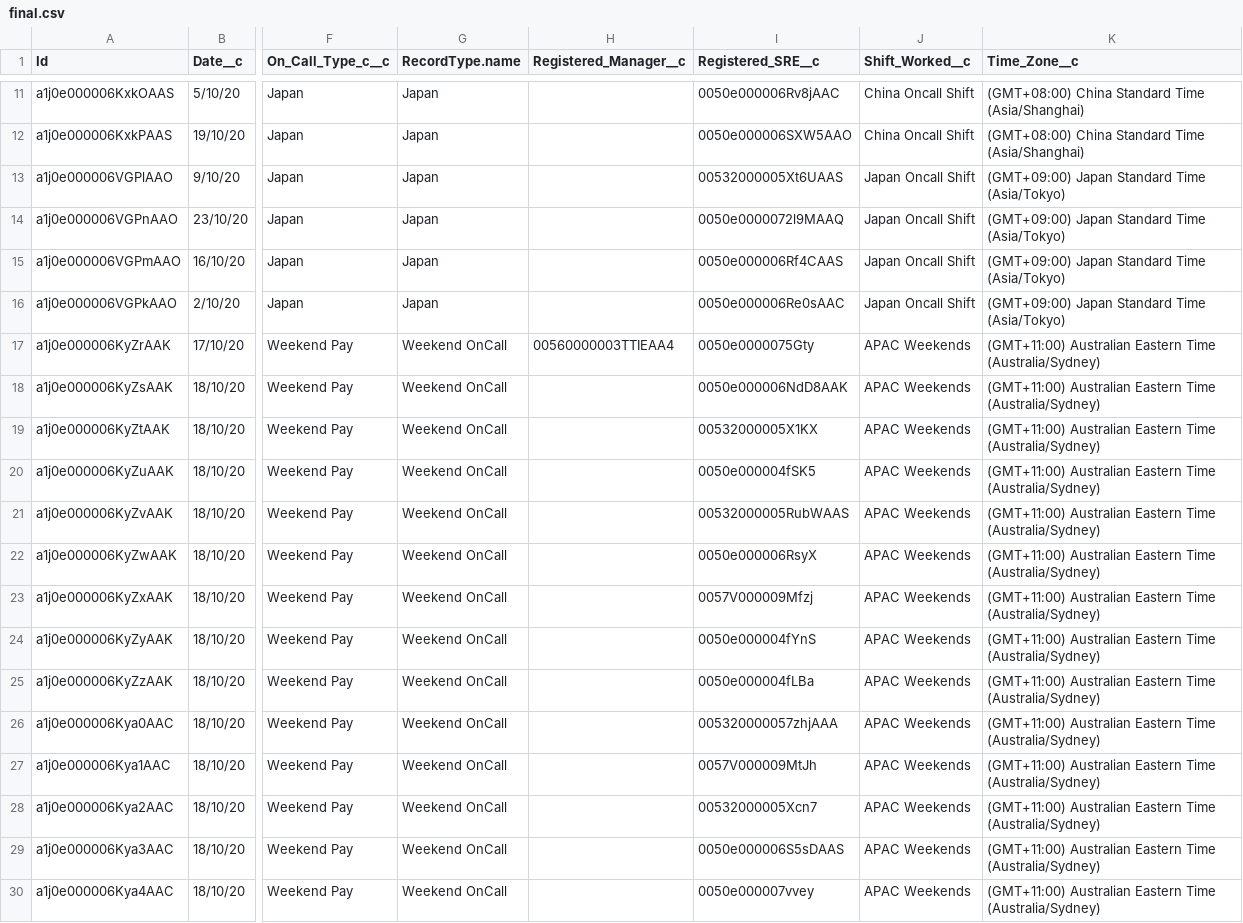
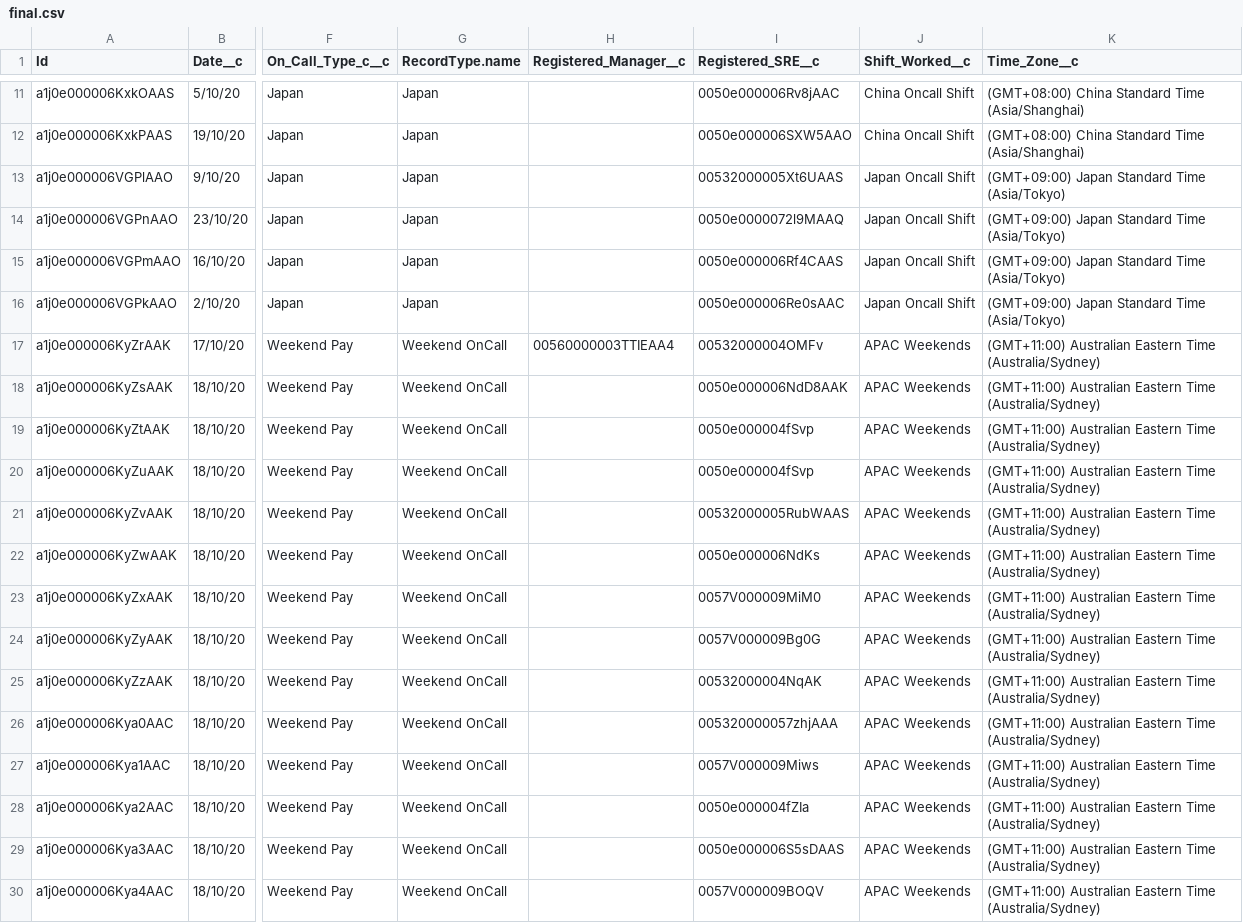
Before and after one commit to Jezla/weekend-scheduler, a CSV file: backend/final.csv, drawn as a sheet; only a part is shown, gaps mark what is left out; the diff covers the shown part only; the diff names each change by its address in the sheet, - before the commit and + after, or states it on an @@ line.

```diff
--- a/backend/final.csv
+++ b/backend/final.csv
-I17 (Registered_SRE__c): 0050e0000075Gty
+I17 (Registered_SRE__c): 00532000004OMFv
-I19 (Registered_SRE__c): 00532000005X1KX
+I19 (Registered_SRE__c): 0050e000004fSvp
-I20 (Registered_SRE__c): 0050e000004fSK5
+I20 (Registered_SRE__c): 0050e000004fSvp
-I22 (Registered_SRE__c): 0050e000006RsyX
+I22 (Registered_SRE__c): 0050e000006NdKs
-I23 (Registered_SRE__c): 0057V000009Mfzj
+I23 (Registered_SRE__c): 0057V000009MiM0
-I24 (Registered_SRE__c): 0050e000004fYnS
+I24 (Registered_SRE__c): 0057V000009Bg0G
-I25 (Registered_SRE__c): 0050e000004fLBa
+I25 (Registered_SRE__c): 00532000004NqAK
-I27 (Registered_SRE__c): 0057V000009MtJh
+I27 (Registered_SRE__c): 0057V000009Miws
-I28 (Registered_SRE__c): 00532000005Xcn7
+I28 (Registered_SRE__c): 0050e000004fZIa
-I30 (Registered_SRE__c): 0050e000007vvey
+I30 (Registered_SRE__c): 0057V000009BOQV
```
Also changed, not shown: 63 edited cells elsewhere in this file, 4 other files.
